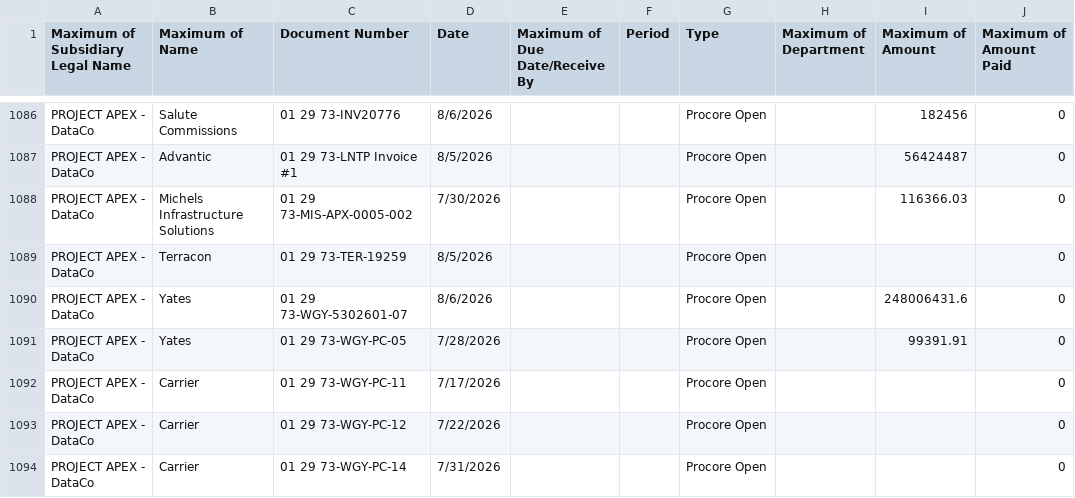
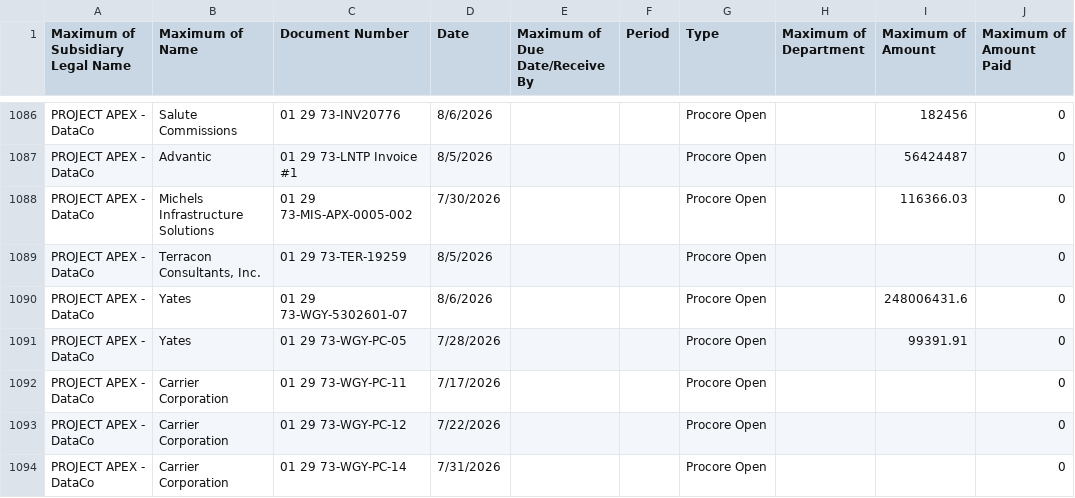
Before and after one commit to PierNex/portal, a CSV file: invoices.csv, drawn as a sheet; only a part is shown, gaps mark what is left out; the diff covers the shown part only; the diff names each change by its address in the sheet, - before the commit and + after, or states it on an @@ line.

```diff
--- a/invoices.csv
+++ b/invoices.csv
-B1089 (Maximum of Name): Terracon
+B1089 (Maximum of Name): Terracon Consultants, Inc.
-B1092:B1094 (Maximum of Name): Carrier
+B1092:B1094 (Maximum of Name): Carrier Corporation
```
Also changed, not shown: 75 edited cells elsewhere in this file.
